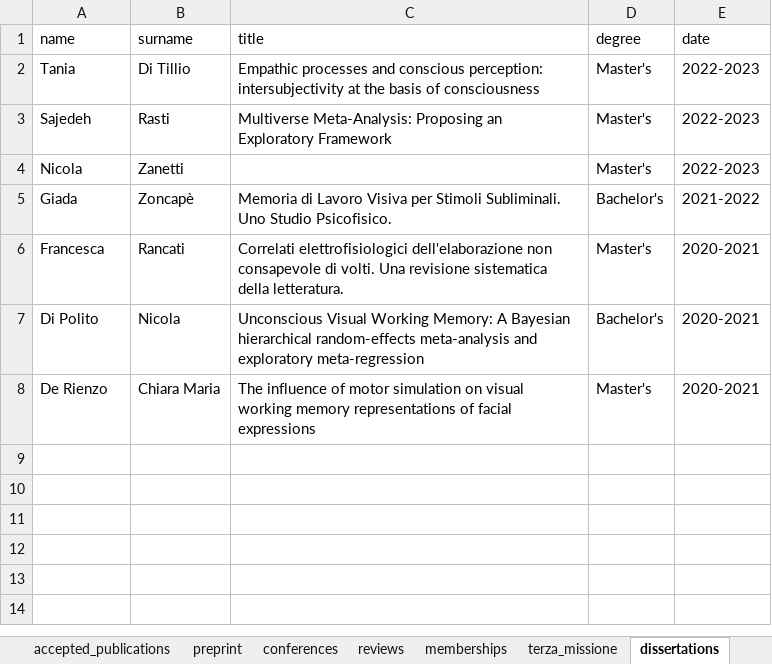
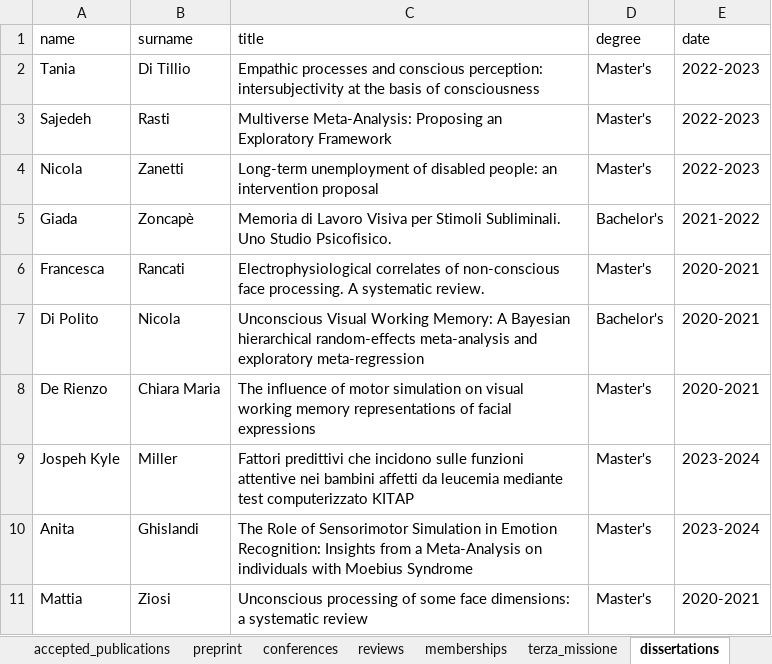
Before and after one commit to filippogambarota/cv, an Excel workbook: data/data.xlsx, sheet dissertations, drawn as a sheet; values as stored, in another font and other column widths than the file's, no borders; charts and pictures not drawn; the diff names each change by its address in the sheet, - before the commit and + after, or states it on an @@ line.

```diff
--- a/data/data.xlsx (sheet dissertations)
+++ b/data/data.xlsx (sheet dissertations)
-C4 (title): (empty)
+C4 (title): Long-term unemployment of disabled people: an intervention proposal
-C6 (title): Correlati elettrofisiologici dell'elaborazione non consapevole di volti. Una revisione sistematica della letteratura.
+C6 (title): Electrophysiological correlates of non-conscious face processing. A systematic review.
+row 9: Jospeh Kyle | Miller | Fattori predittivi che incidono sulle funzioni attentive nei bambini affetti da leucemia mediante test computerizzato KITAP | Master's | 2023-2024
+row 10: Anita | Ghislandi | The Role of Sensorimotor Simulation in Emotion Recognition: Insights from a Meta-Analysis on individuals with Moebius Syndrome | Master's | 2023-2024
+row 11: Mattia | Ziosi | Unconscious processing of some face dimensions: a systematic review | Master's | 2020-2021
```
Also changed, not shown: sheet publication_metrics, sheet teaching, sheet memberships, other sheet tabs, 6 other files.
